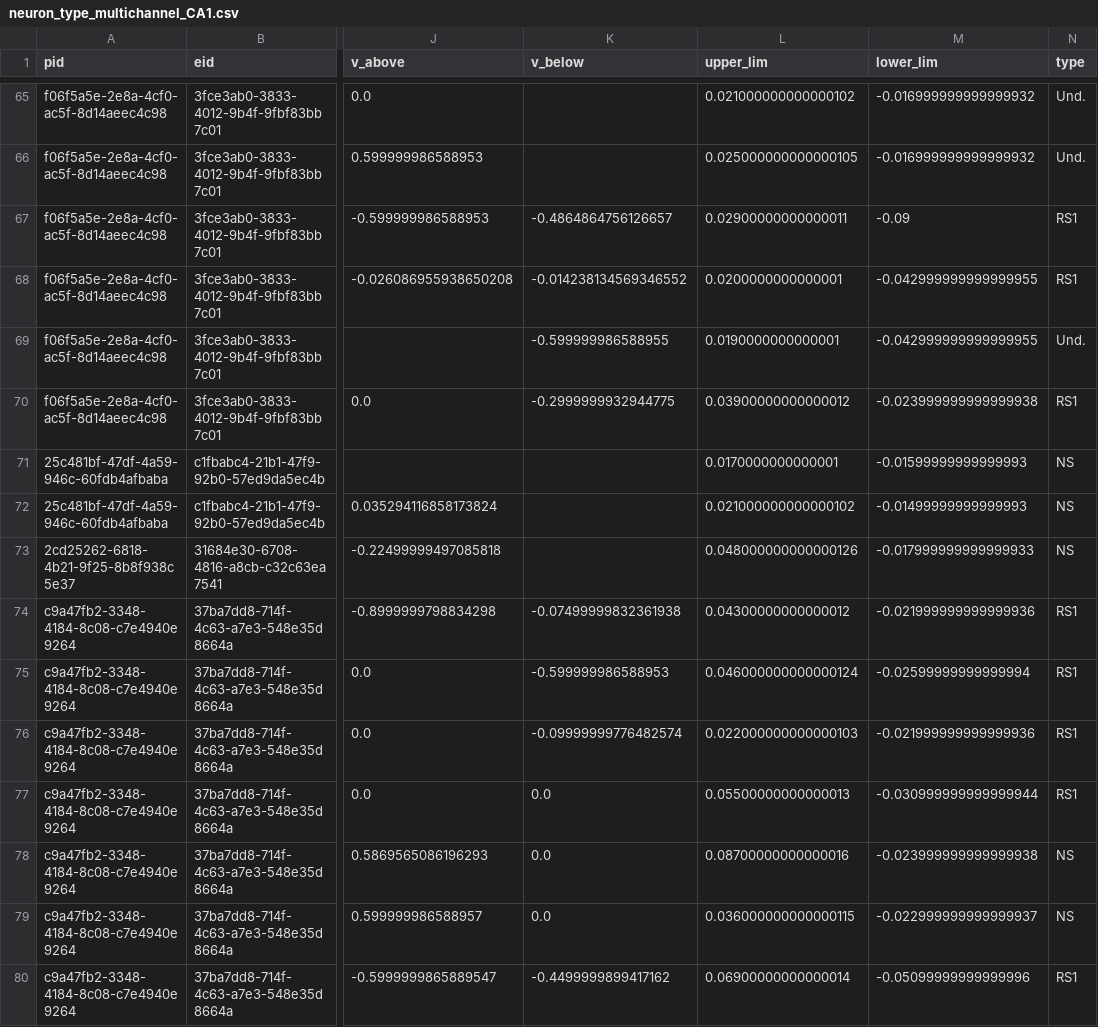
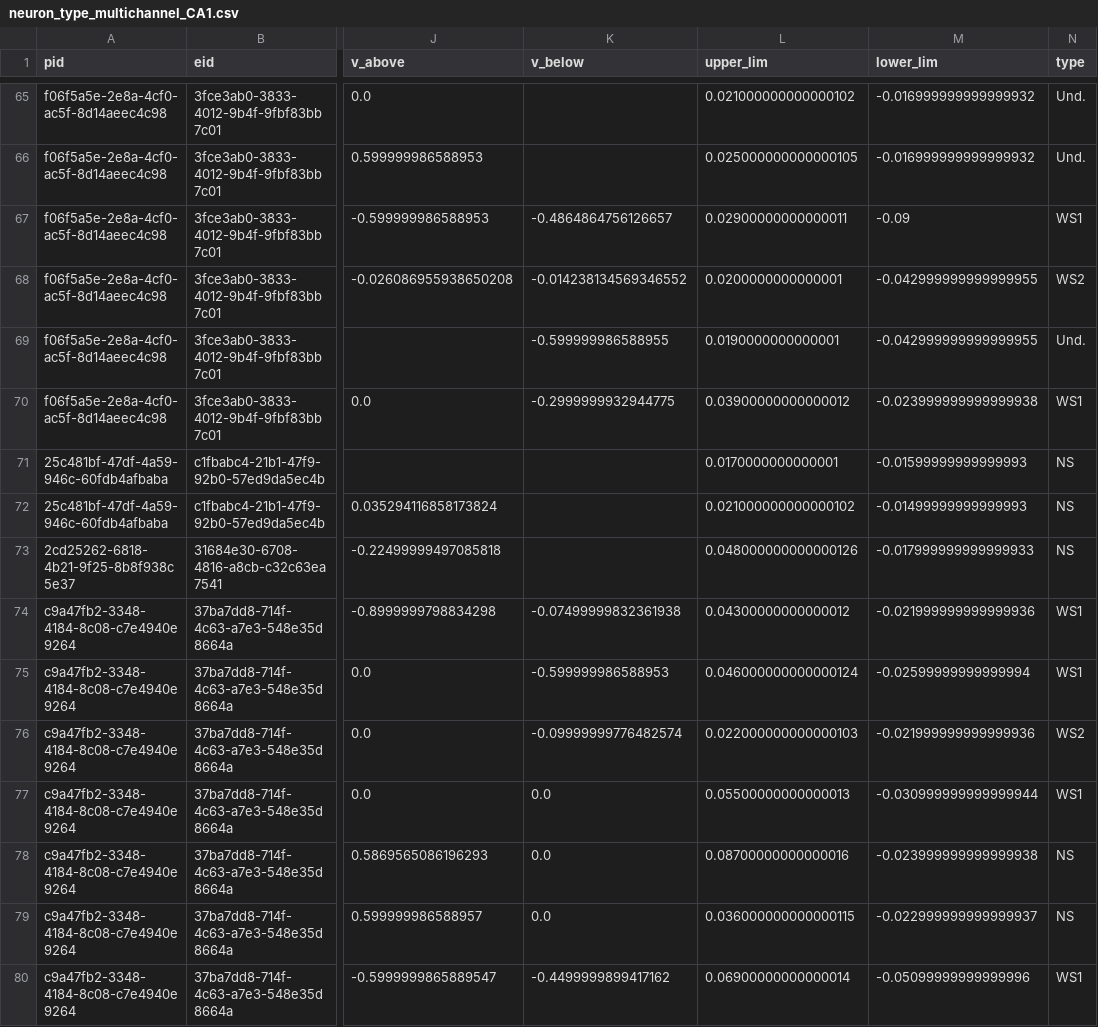
Before and after one commit to guidomeijer/SerotoninStimulation, a CSV file: Data/neuron_type_multichannel_CA1.csv, drawn as a sheet; only a part is shown, gaps mark what is left out; the diff covers the shown part only; the diff names each change by its address in the sheet, - before the commit and + after, or states it on an @@ line.

```diff
--- a/Data/neuron_type_multichannel_CA1.csv
+++ b/Data/neuron_type_multichannel_CA1.csv
-N67 (type): RS1
+N67 (type): WS1
-N68 (type): RS1
+N68 (type): WS2
-N70 (type): RS1
+N70 (type): WS1
-N74:N75 (type): RS1
+N74:N75 (type): WS1
-N76 (type): RS1
+N76 (type): WS2
-N77 (type): RS1
+N77 (type): WS1
-N80 (type): RS1
+N80 (type): WS1
```
Also changed, not shown: 3 added rows and 71 edited cells elsewhere in this file, 17 other files.
